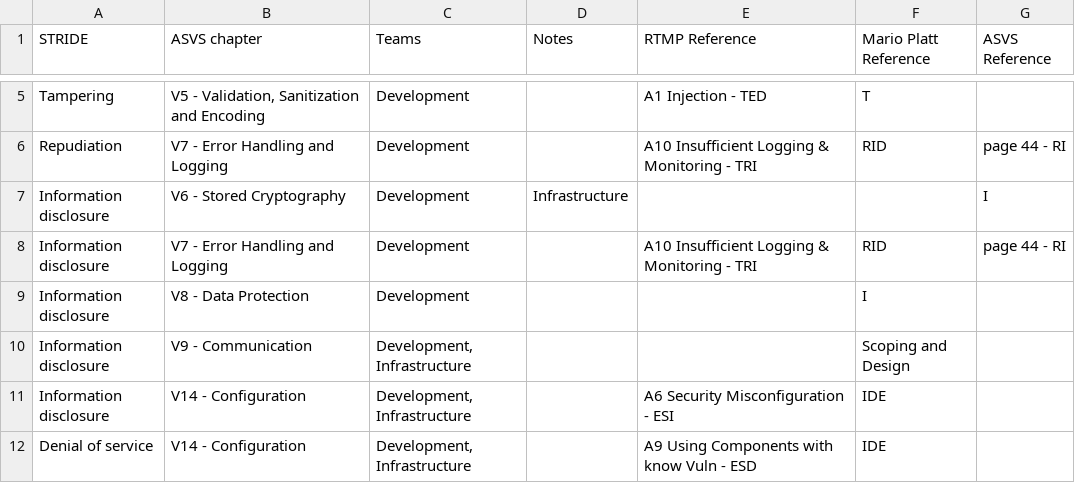
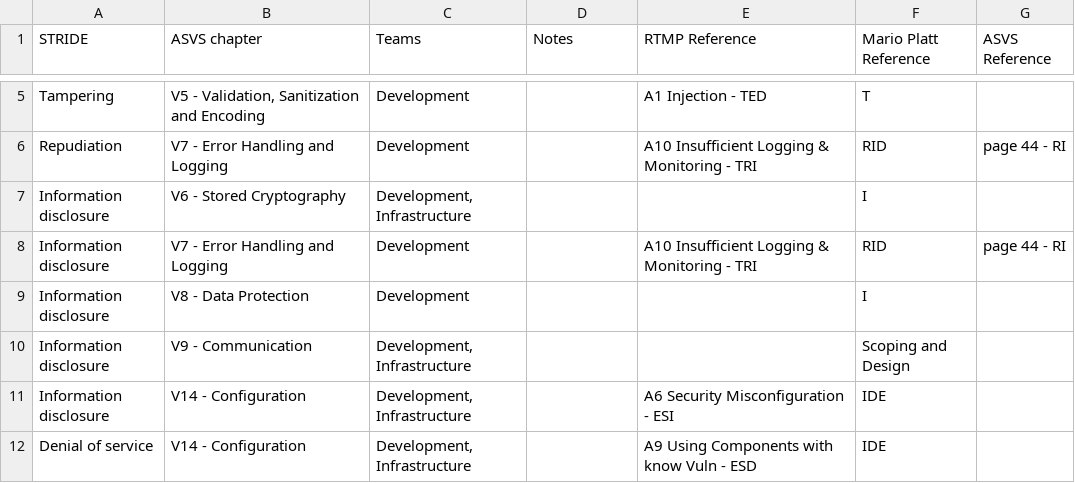
Before and after one commit to mllamazares/STRIDE-vs-ASVS, a CSV file: STRIDE-vs-ASVS-4.0.csv, drawn as a sheet; only a part is shown, gaps mark what is left out.

Commit message:
Update STRIDE-vs-ASVS-4.0.csv

```diff
--- a/STRIDE-vs-ASVS-4.0.csv
+++ b/STRIDE-vs-ASVS-4.0.csv
@@ -6,3 +6,3 @@ Tampering,"V5 - Validation, Sanitization and Encoding",Development,,A1 Injection
 Repudiation,V7 - Error Handling and Logging,Development,,A10 Insufficient Logging & Monitoring - TRI,RID,page 44 - RI
-Information disclosure,V6 - Stored Cryptography,Development, Infrastructure,,,I
+Information disclosure,V6 - Stored Cryptography,"Development, Infrastructure",,,I,
 Information disclosure,V7 - Error Handling and Logging,Development,,A10 Insufficient Logging & Monitoring - TRI,RID,page 44 - RI
```
